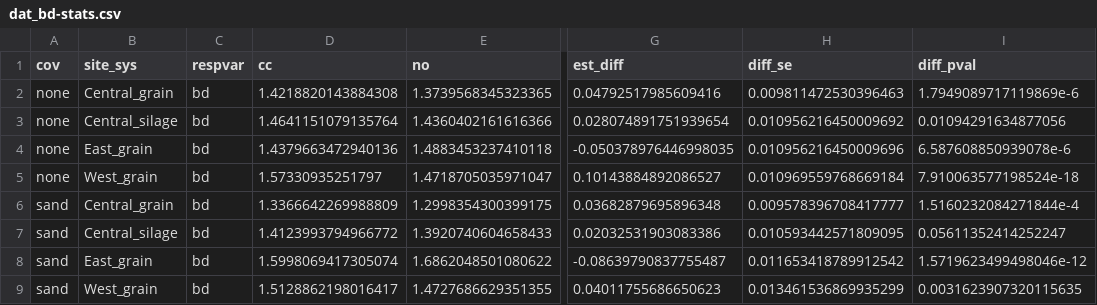
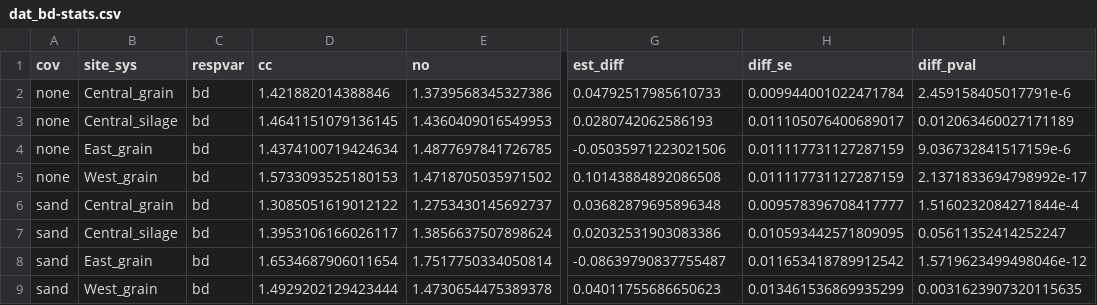
Before and after one commit to vanichols/ghproj_sare18, a CSV file: 01_fit-models/dat_bd-stats.csv, drawn as a sheet; only a part is shown, gaps mark what is left out; the diff names each change by its address in the sheet, - before the commit and + after, or states it on an @@ line.

```diff
--- a/01_fit-models/dat_bd-stats.csv
+++ b/01_fit-models/dat_bd-stats.csv
-D2 (cc): 1.4218820143884308
+D2 (cc): 1.421882014388846
-E2 (no): 1.3739568345323365
+E2 (no): 1.3739568345327386
-G2 (est_diff): 0.04792517985609416
+G2 (est_diff): 0.04792517985610733
-H2 (diff_se): 0.009811472530396463
+H2 (diff_se): 0.009944001022471784
-I2 (diff_pval): 1.7949089717119869e-6
+I2 (diff_pval): 2.459158405017791e-6
-D3 (cc): 1.4641151079135764
+D3 (cc): 1.4641151079136145
-E3 (no): 1.4360402161616366
+E3 (no): 1.4360409016549953
-G3 (est_diff): 0.028074891751939654
+G3 (est_diff): 0.0280742062586193
-H3 (diff_se): 0.010956216450009692
+H3 (diff_se): 0.011105076400689017
-I3 (diff_pval): 0.01094291634877056
+I3 (diff_pval): 0.012063460027171189
-D4 (cc): 1.4379663472940136
+D4 (cc): 1.4374100719424634
-E4 (no): 1.4883453237410118
+E4 (no): 1.4877697841726785
-G4 (est_diff): -0.050378976446998035
+G4 (est_diff): -0.05035971223021506
-H4 (diff_se): 0.010956216450009696
+H4 (diff_se): 0.011117731127287159
-I4 (diff_pval): 6.587608850939078e-6
+I4 (diff_pval): 9.036732841517159e-6
-D5 (cc): 1.57330935251797
+D5 (cc): 1.5733093525180153
-E5 (no): 1.4718705035971047
+E5 (no): 1.4718705035971502
-G5 (est_diff): 0.10143884892086527
+G5 (est_diff): 0.10143884892086508
-H5 (diff_se): 0.010969559768669184
+H5 (diff_se): 0.011117731127287159
-I5 (diff_pval): 7.910063577198524e-18
+I5 (diff_pval): 2.1371833694798992e-17
-D6 (cc): 1.3366642269988809
+D6 (cc): 1.3085051619012122
-E6 (no): 1.2998354300399175
+E6 (no): 1.2753430145692737
-D7 (cc): 1.4123993794966772
+D7 (cc): 1.3953106166026117
-E7 (no): 1.3920740604658433
+E7 (no): 1.3856637507898624
-D8 (cc): 1.5998069417305074
+D8 (cc): 1.6534687906011654
-E8 (no): 1.6862048501080622
+E8 (no): 1.7517750334050814
-D9 (cc): 1.5128862198016417
+D9 (cc): 1.4929202129423444
-E9 (no): 1.4727686629351355
+E9 (no): 1.4730654475389378
```
Also changed, not shown: 5 other files.
